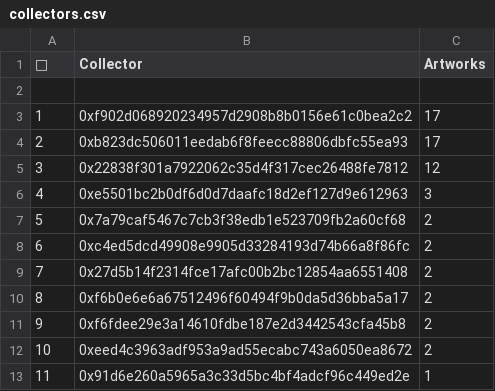
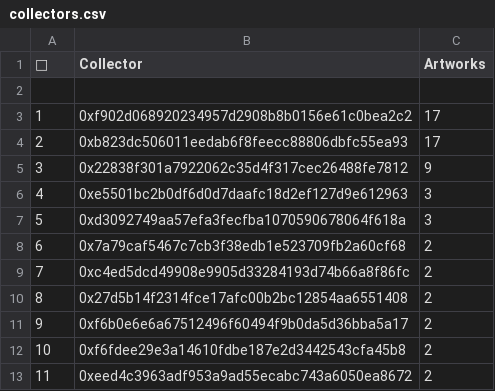
Before and after one commit to JohnOrionYoung/JOYhotPotato, a CSV file: src/python/collectors.csv, drawn as a sheet; only a part is shown; the shorter side is filled out with more unchanged rows; addresses are those after the commit; the diff names each change by its address in the sheet, - before the commit and + after, or states it on an @@ line.

Commit message:
top collector update

```diff
--- a/src/python/collectors.csv
+++ b/src/python/collectors.csv
-C5 (Artworks): 12
+C5 (Artworks): 9
+row 7: 5 | 0xd3092749aa57efa3fecfba1070590678064f618a | 3
@@ column A (👑) renumbered from row 8 down @@
```
